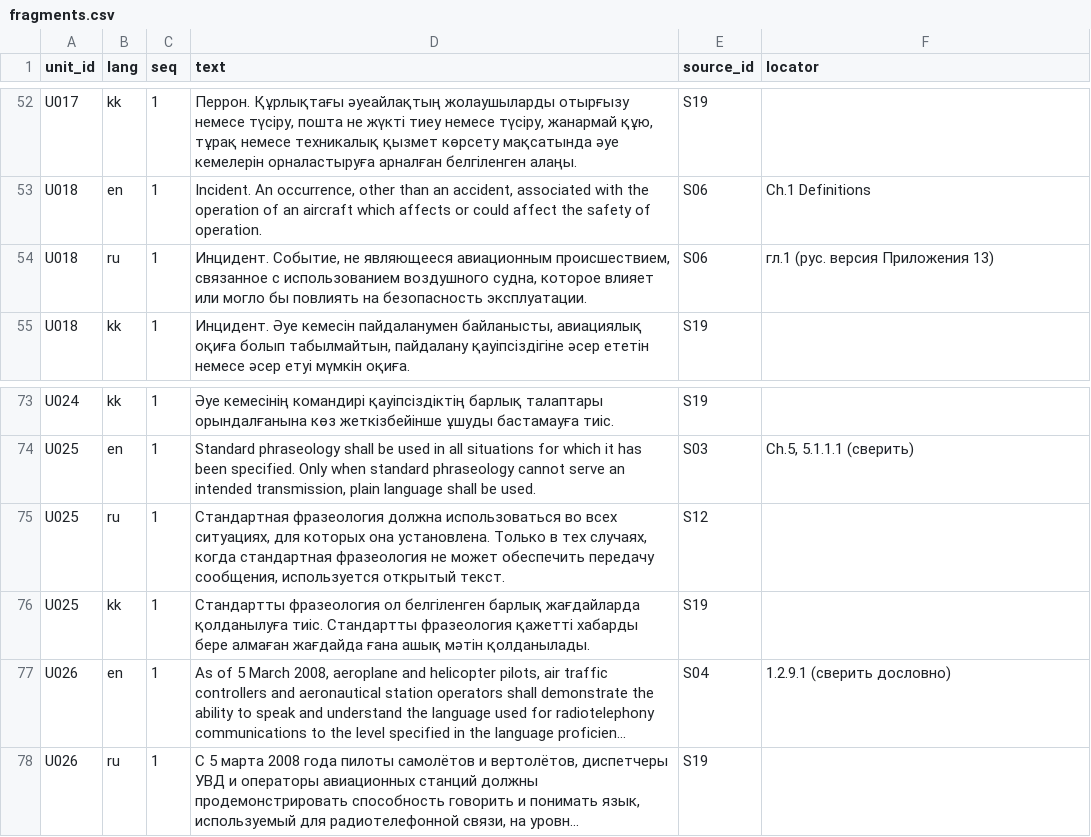
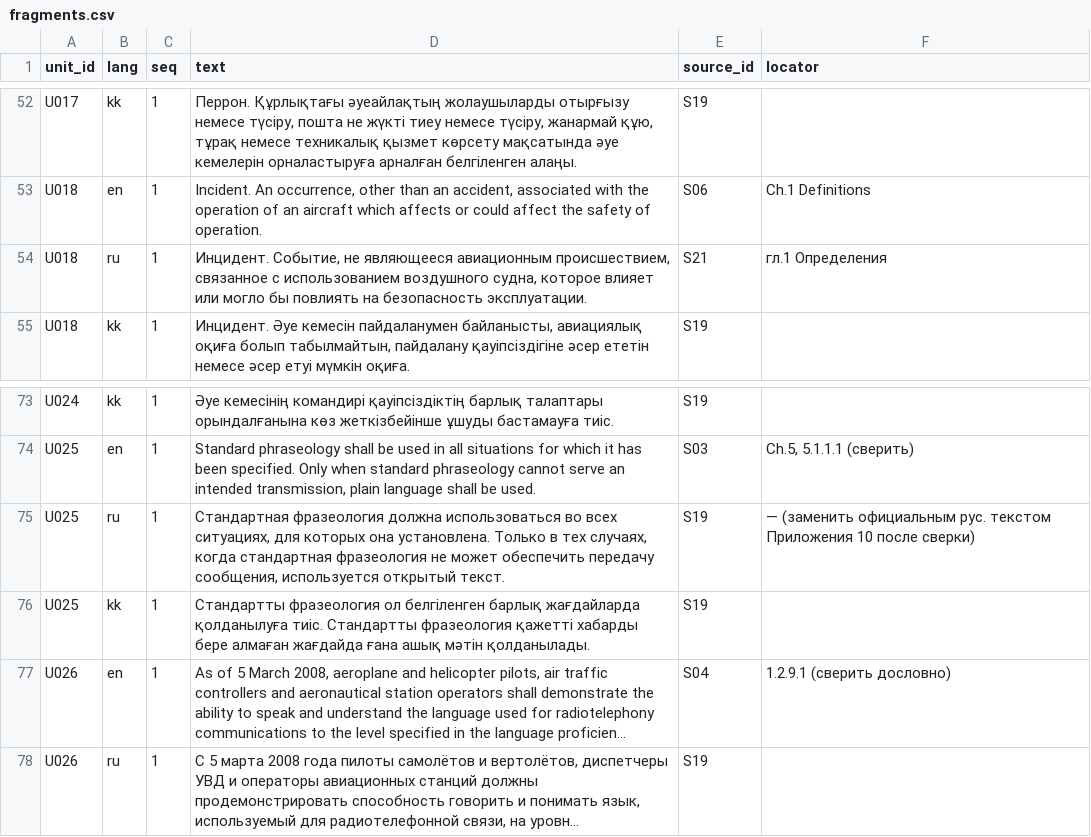
Before and after one commit to ItsXomyak/aviation-translation-lab, a CSV file: data/fragments.csv, drawn as a sheet; only a part is shown, gaps mark what is left out; long unchanged cells end in ….

```diff
--- a/data/fragments.csv
+++ b/data/fragments.csv
@@ -53,3 +53,3 @@ U017,kk,1,"Перрон. Құрлықтағы әуеайлақтың жолау
 U018,en,1,"Incident. An occurrence, other than an accident, associated with the operation of an aircraft which affects or could affect the safety of operation.",S06,Ch.1 Definitions
-U018,ru,1,"Инцидент. Событие, не являющееся авиационным происшествием, связанное с использованием воздушного судна, которое влияет или могло бы повлиять на безопасность эксплуатации.",S06,гл.1 (рус. версия Приложения 13)
+U018,ru,1,"Инцидент. Событие, не являющееся авиационным происшествием, связанное с использованием воздушного судна, которое влияет или могло бы повлиять на безопасность эксплуатации.",S21,гл.1 Определения
 U018,kk,1,"Инцидент. Әуе кемесін пайдаланумен байланысты, авиациялық оқиға болып табылмайтын, пайдалану қауіпсіздігіне әсер ететін немесе әсер етуі мүмкін оқиға.",S19,
@@ -74,3 +74,3 @@ U024,kk,1,Әуе кемесінің командирі қауіпсіздікт
 U025,en,1,"Standard phraseology shall be used in all situations for which it has been specified. Only when standard phraseology cannot serve an intended transmission, plain language shall be used.",S03,"Ch.5, 5.1.1.1 (сверить)"
-U025,ru,1,"Стандартная фразеология должна использоваться во всех ситуациях, для которых она установлена. Только в тех случаях, когда стандартная фразеология не может обеспечить передачу сообщения, используется открытый текст.",S12,
+U025,ru,1,"Стандартная фразеология должна использоваться во всех ситуациях, для которых она установлена. Только в тех случаях, когда стандартная фразеология не может обеспечить передачу сообщения, используется открытый текст.",S19,— (заменить официальным рус. текстом Приложения 10 после сверки)
 U025,kk,1,Стандартты фразеология ол белгіленген барлық жағдайларда қолданылуға тиіс. Стандартты фразеология қажетті хабарды бере алмаған жағдайда ғана ашық мәтін қолданылады.,S19,
```
Also changed, not shown: data/sources.csv, data/terms.csv, 17 other files.
